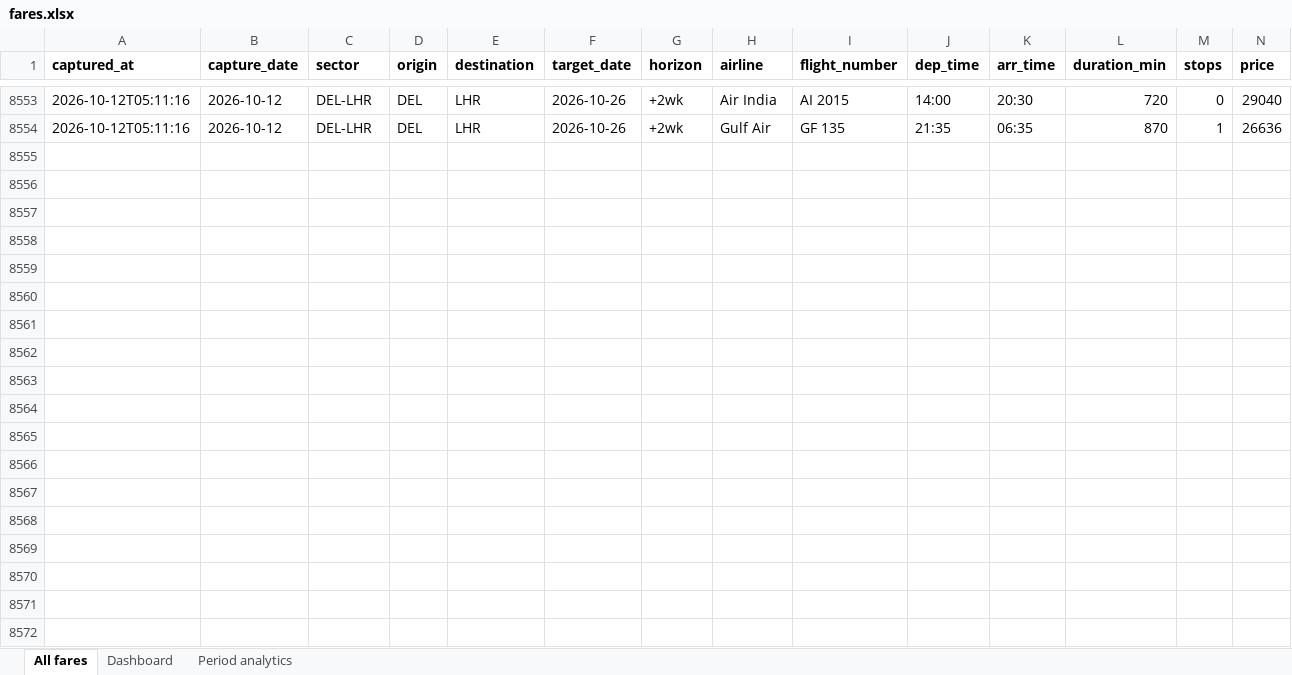
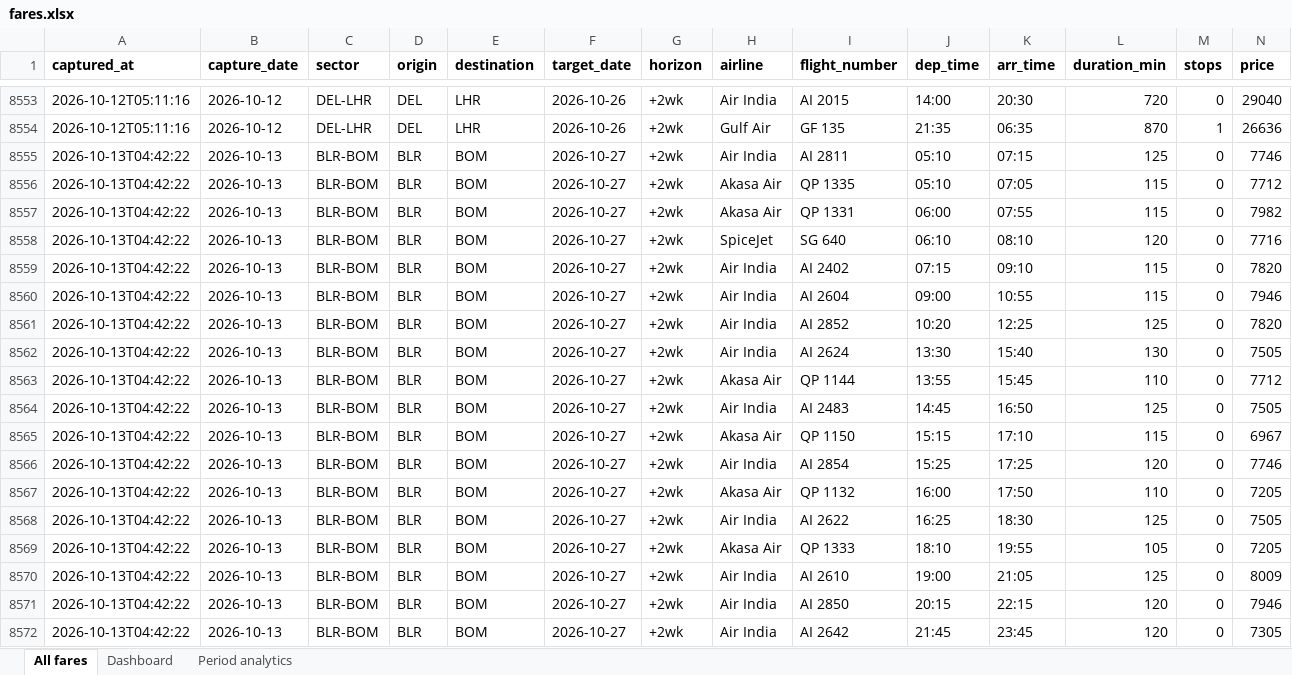
Before and after one commit to isgulati95-code/flight-fare-tracker, an Excel workbook: fares.xlsx, sheet All fares, drawn as a sheet; only a part is shown, gaps mark what is left out; values as stored, in another font and other column widths than the file's, no borders; rows hold the shown columns only; the diff covers the shown part only; the diff names each change by its address in the sheet, - before the commit and + after, or states it on an @@ line.

```diff
--- a/fares.xlsx (sheet All fares)
+++ b/fares.xlsx (sheet All fares)
+row 8555: 2026-10-13T04:42:22 | 2026-10-13 | BLR-BOM | BLR | BOM | 2026-10-27 | +2wk | Air India | AI 2811 | 05:10 | 07:15 | 125 | 0 | 7746
+row 8556: 2026-10-13T04:42:22 | 2026-10-13 | BLR-BOM | BLR | BOM | 2026-10-27 | +2wk | Akasa Air | QP 1335 | 05:10 | 07:05 | 115 | 0 | 7712
+row 8557: 2026-10-13T04:42:22 | 2026-10-13 | BLR-BOM | BLR | BOM | 2026-10-27 | +2wk | Akasa Air | QP 1331 | 06:00 | 07:55 | 115 | 0 | 7982
+row 8558: 2026-10-13T04:42:22 | 2026-10-13 | BLR-BOM | BLR | BOM | 2026-10-27 | +2wk | SpiceJet | SG 640 | 06:10 | 08:10 | 120 | 0 | 7716
+row 8559: 2026-10-13T04:42:22 | 2026-10-13 | BLR-BOM | BLR | BOM | 2026-10-27 | +2wk | Air India | AI 2402 | 07:15 | 09:10 | 115 | 0 | 7820
+row 8560: 2026-10-13T04:42:22 | 2026-10-13 | BLR-BOM | BLR | BOM | 2026-10-27 | +2wk | Air India | AI 2604 | 09:00 | 10:55 | 115 | 0 | 7946
+row 8561: 2026-10-13T04:42:22 | 2026-10-13 | BLR-BOM | BLR | BOM | 2026-10-27 | +2wk | Air India | AI 2852 | 10:20 | 12:25 | 125 | 0 | 7820
+row 8562: 2026-10-13T04:42:22 | 2026-10-13 | BLR-BOM | BLR | BOM | 2026-10-27 | +2wk | Air India | AI 2624 | 13:30 | 15:40 | 130 | 0 | 7505
+row 8563: 2026-10-13T04:42:22 | 2026-10-13 | BLR-BOM | BLR | BOM | 2026-10-27 | +2wk | Akasa Air | QP 1144 | 13:55 | 15:45 | 110 | 0 | 7712
+row 8564: 2026-10-13T04:42:22 | 2026-10-13 | BLR-BOM | BLR | BOM | 2026-10-27 | +2wk | Air India | AI 2483 | 14:45 | 16:50 | 125 | 0 | 7505
+row 8565: 2026-10-13T04:42:22 | 2026-10-13 | BLR-BOM | BLR | BOM | 2026-10-27 | +2wk | Akasa Air | QP 1150 | 15:15 | 17:10 | 115 | 0 | 6967
+row 8566: 2026-10-13T04:42:22 | 2026-10-13 | BLR-BOM | BLR | BOM | 2026-10-27 | +2wk | Air India | AI 2854 | 15:25 | 17:25 | 120 | 0 | 7746
+row 8567: 2026-10-13T04:42:22 | 2026-10-13 | BLR-BOM | BLR | BOM | 2026-10-27 | +2wk | Akasa Air | QP 1132 | 16:00 | 17:50 | 110 | 0 | 7205
+row 8568: 2026-10-13T04:42:22 | 2026-10-13 | BLR-BOM | BLR | BOM | 2026-10-27 | +2wk | Air India | AI 2622 | 16:25 | 18:30 | 125 | 0 | 7505
+row 8569: 2026-10-13T04:42:22 | 2026-10-13 | BLR-BOM | BLR | BOM | 2026-10-27 | +2wk | Akasa Air | QP 1333 | 18:10 | 19:55 | 105 | 0 | 7205
+row 8570: 2026-10-13T04:42:22 | 2026-10-13 | BLR-BOM | BLR | BOM | 2026-10-27 | +2wk | Air India | AI 2610 | 19:00 | 21:05 | 125 | 0 | 8009
+row 8571: 2026-10-13T04:42:22 | 2026-10-13 | BLR-BOM | BLR | BOM | 2026-10-27 | +2wk | Air India | AI 2850 | 20:15 | 22:15 | 120 | 0 | 7946
+row 8572: 2026-10-13T04:42:22 | 2026-10-13 | BLR-BOM | BLR | BOM | 2026-10-27 | +2wk | Air India | AI 2642 | 21:45 | 23:45 | 120 | 0 | 7305
```
Also changed, not shown: 92 added rows elsewhere in this sheet, sheet Dashboard, sheet Period analytics, aviation.xlsx, 4 other files.
